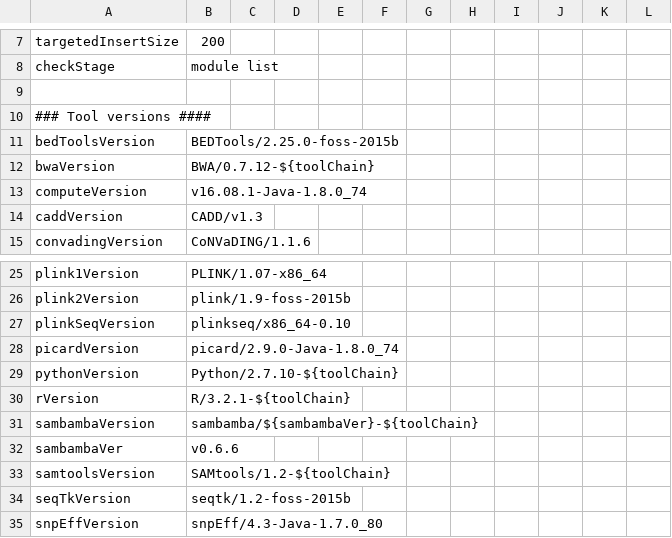
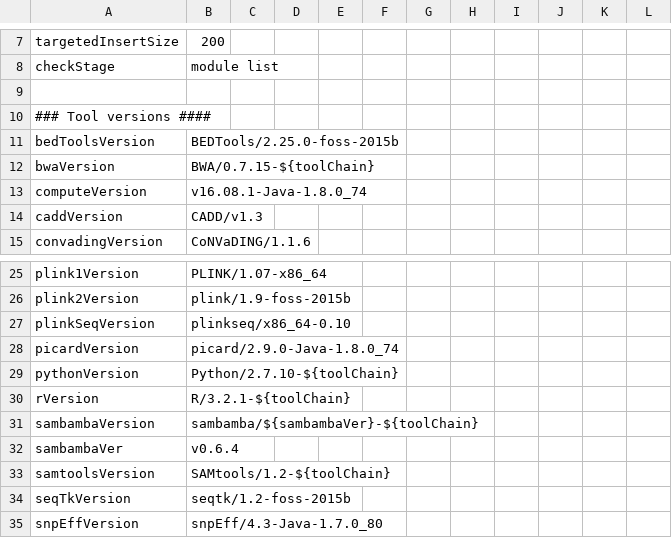
Before and after one commit to molgenis/NGS_DNA, a CSV file: parameters.csv, drawn as a sheet; only a part is shown, gaps mark what is left out.

Commit message:
test if newer version of sambamba gives different end results

```diff
--- a/parameters.csv
+++ b/parameters.csv
@@ -11,3 +11,3 @@ checkStage,module list
 bedToolsVersion,BEDTools/2.25.0-foss-2015b
-bwaVersion,BWA/0.7.12-${toolChain}
+bwaVersion,BWA/0.7.15-${toolChain}
 computeVersion,v16.08.1-Java-1.8.0_74
@@ -31,3 +31,3 @@ rVersion,R/3.2.1-${toolChain}
 sambambaVersion,sambamba/${sambambaVer}-${toolChain}
-sambambaVer,v0.6.6
+sambambaVer,v0.6.4
 samtoolsVersion,SAMtools/1.2-${toolChain}
```
